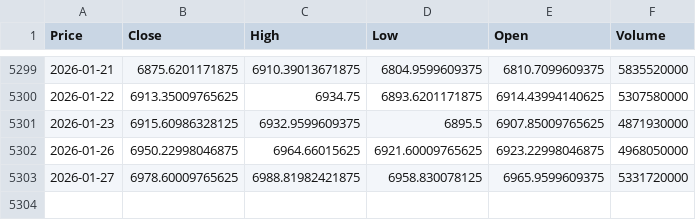
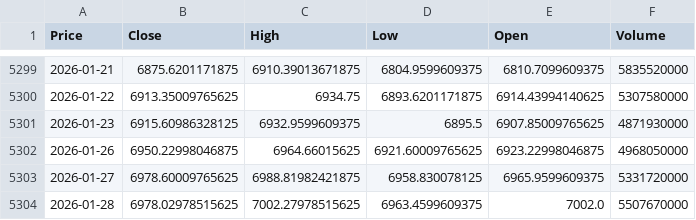
Before and after one commit to MokshBuddhadev/sp500-volatility-regime-analysis, a CSV file: data/raw/sp500_raw.csv, drawn as a sheet; only a part is shown, gaps mark what is left out; the diff names each change by its address in the sheet, - before the commit and + after, or states it on an @@ line.

```diff
--- a/data/raw/sp500_raw.csv
+++ b/data/raw/sp500_raw.csv
+row 5304: 2026-01-28 | 6978.02978515625 | 7002.27978515625 | 6963.4599609375 | 7002.0 | 5507670000
```
Also changed, not shown: 3 other files.
